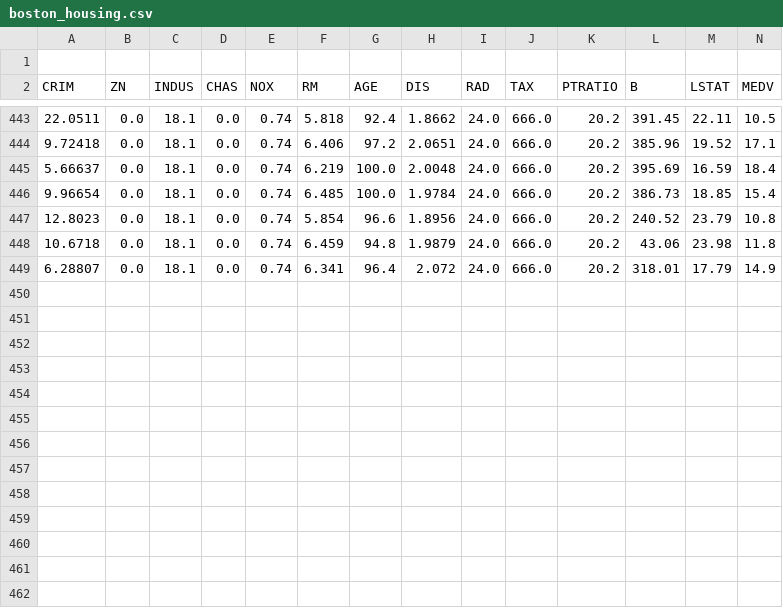
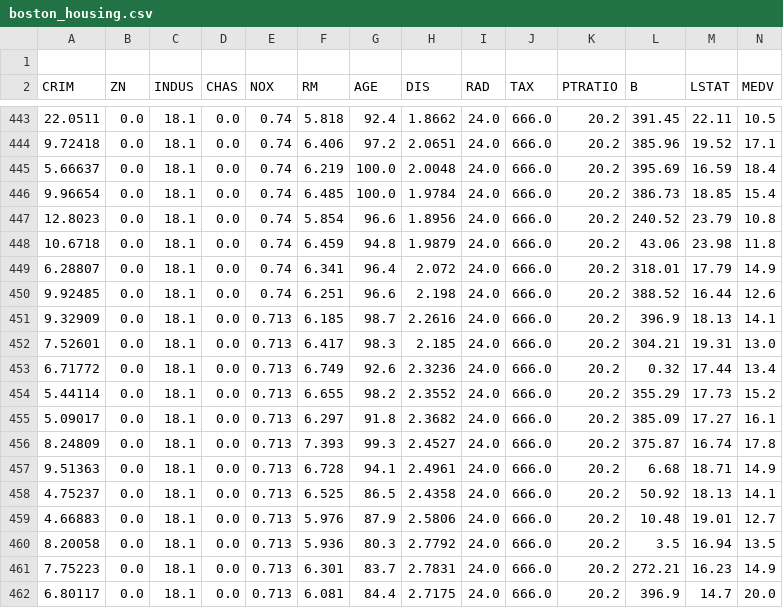
Before and after one commit to datasauces/ai-ml-procedures-enhanced, a CSV file: boston_housing.csv, drawn as a sheet; only a part is shown, gaps mark what is left out.

Commit message:
fixing conflicts

```diff
--- a/boston_housing.csv
+++ b/boston_housing.csv
@@ -449 +449,14 @@
 6.28807,0.0,18.1,0.0,0.74,6.341,96.4,2.072,24.0,666.0,20.2,318.01,17.79,14.9
+9.92485,0.0,18.1,0.0,0.74,6.251,96.6,2.198,24.0,666.0,20.2,388.52,16.44,12.6
+9.32909,0.0,18.1,0.0,0.713,6.185,98.7,2.2616,24.0,666.0,20.2,396.9,18.13,14.1
+7.52601,0.0,18.1,0.0,0.713,6.417,98.3,2.185,24.0,666.0,20.2,304.21,19.31,13.0
+6.71772,0.0,18.1,0.0,0.713,6.749,92.6,2.3236,24.0,666.0,20.2,0.32,17.44,13.4
+5.44114,0.0,18.1,0.0,0.713,6.655,98.2,2.3552,24.0,666.0,20.2,355.29,17.73,15.2
+5.09017,0.0,18.1,0.0,0.713,6.297,91.8,2.3682,24.0,666.0,20.2,385.09,17.27,16.1
+8.24809,0.0,18.1,0.0,0.713,7.393,99.3,2.4527,24.0,666.0,20.2,375.87,16.74,17.8
+9.51363,0.0,18.1,0.0,0.713,6.728,94.1,2.4961,24.0,666.0,20.2,6.68,18.71,14.9
+4.75237,0.0,18.1,0.0,0.713,6.525,86.5,2.4358,24.0,666.0,20.2,50.92,18.13,14.1
+4.66883,0.0,18.1,0.0,0.713,5.976,87.9,2.5806,24.0,666.0,20.2,10.48,19.01,12.7
+8.20058,0.0,18.1,0.0,0.713,5.936,80.3,2.7792,24.0,666.0,20.2,3.5,16.94,13.5
+7.75223,0.0,18.1,0.0,0.713,6.301,83.7,2.7831,24.0,666.0,20.2,272.21,16.23,14.9
+6.80117,0.0,18.1,0.0,0.713,6.081,84.4,2.7175,24.0,666.0,20.2,396.9,14.7,20.0
```
